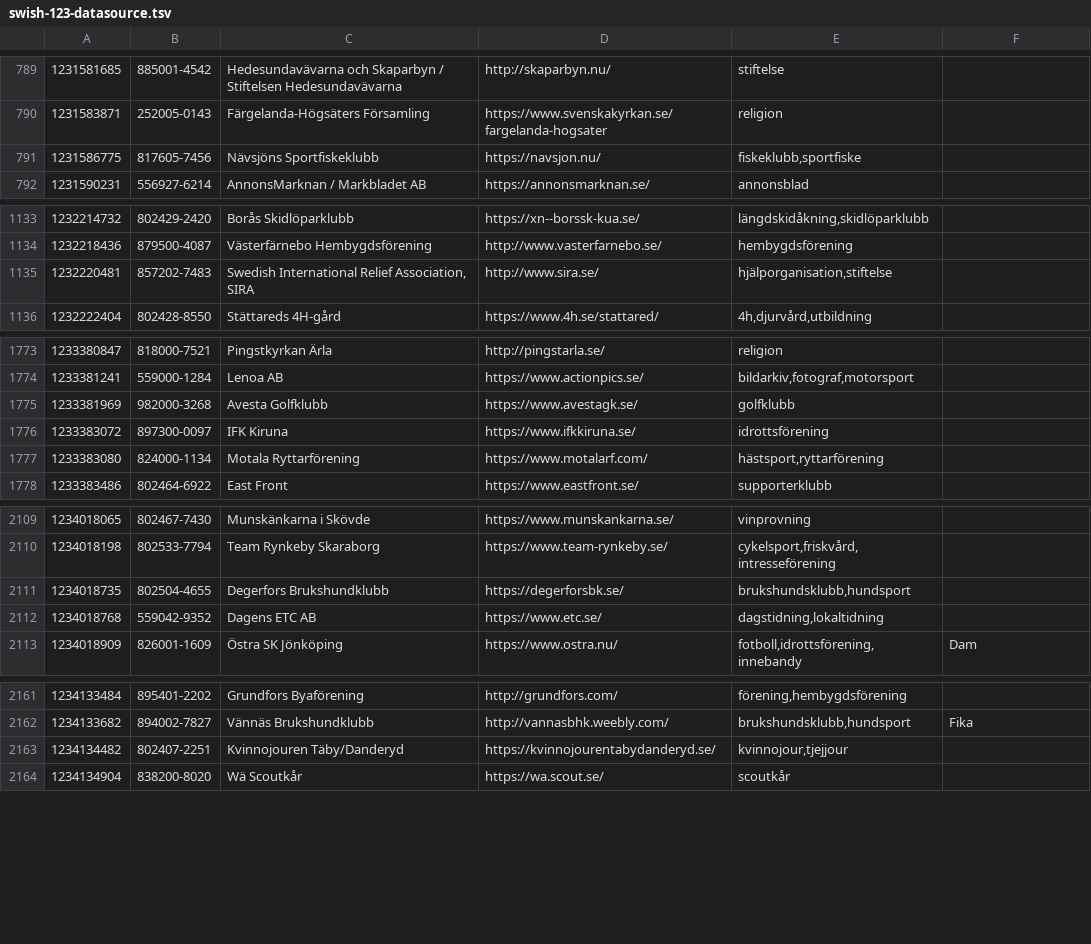
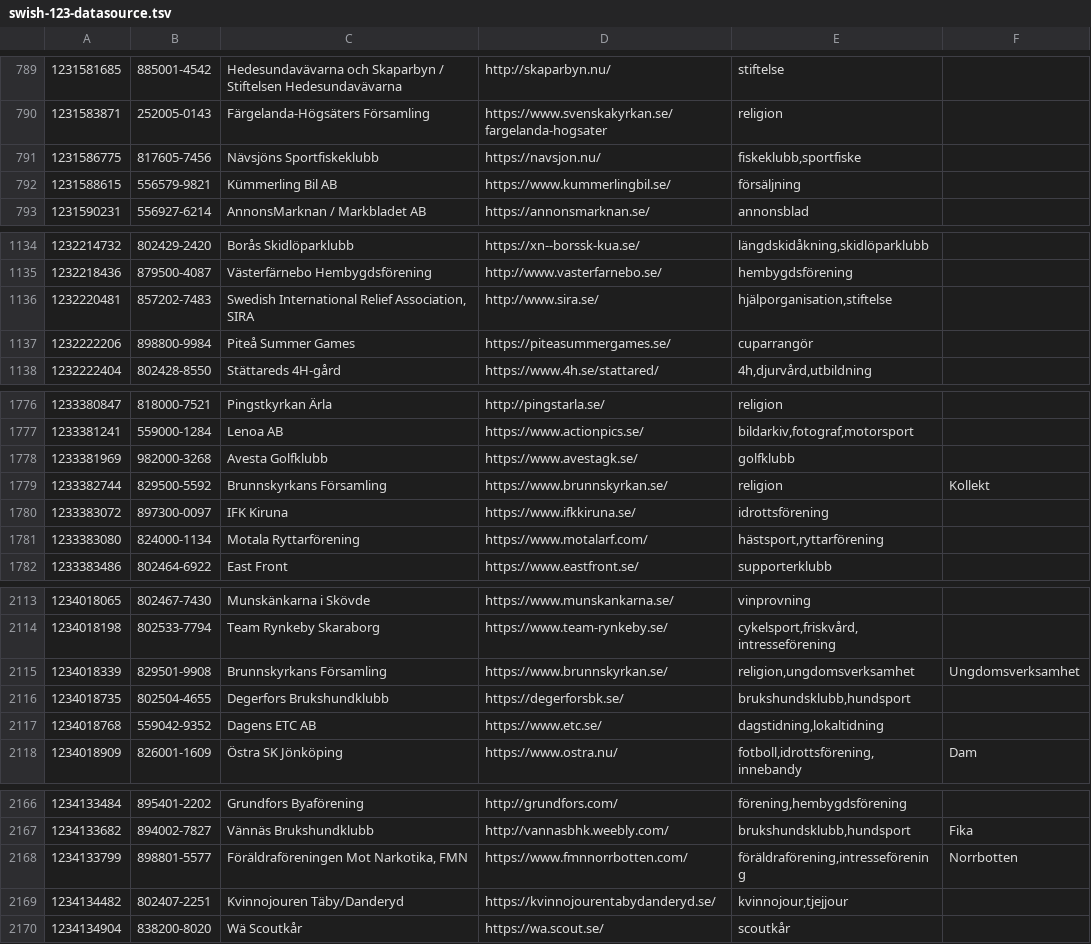
Before and after one commit to cisene/swish-123, a TSV file: text/swish-123-datasource.tsv, drawn as a sheet; only a part is shown, gaps mark what is left out; the diff covers the shown part only; the diff names each change by its address in the sheet, - before the commit and + after, or states it on an @@ line.

```diff
--- a/text/swish-123-datasource.tsv
+++ b/text/swish-123-datasource.tsv
+row 792: 1231588615 | 556579-9821 | Kümmerling Bil AB | https://www.kummerlingbil.se/ | försäljning
+row 1137: 1232222206 | 898800-9984 | Piteå Summer Games | https://piteasummergames.se/ | cuparrangör
+row 1779: 1233382744 | 829500-5592 | Brunnskyrkans Församling | https://www.brunnskyrkan.se/ | religion | Kollekt
+row 2115: 1234018339 | 829501-9908 | Brunnskyrkans Församling | https://www.brunnskyrkan.se/ | religion,ungdomsverksamhet | Ungdomsverksamhet
+row 2168: 1234133799 | 898801-5577 | Föräldraföreningen Mot Narkotika, FMN | https://www.fmnnorrbotten.com/ | föräldraförening,intresseförening | Norrbotten
```
Also changed, not shown: 3 added rows and 1 edited cell elsewhere in this file, text/swish-123-datasource.csv, 4 other files.
